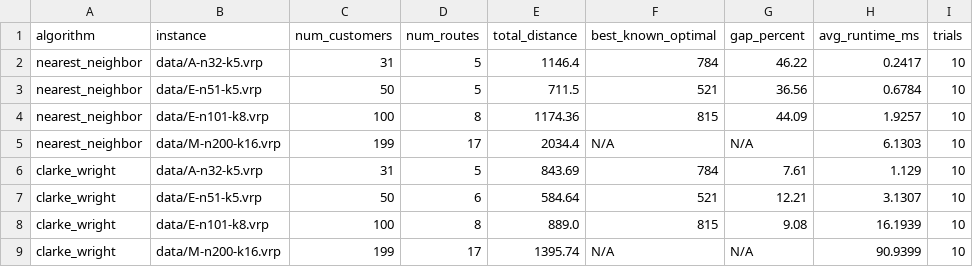
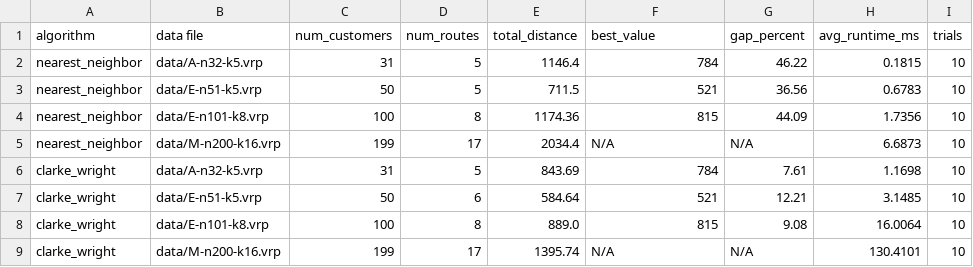
Before and after one commit to mrjones48/CVRP_NN_vs_ClarkeWright_vs_HarmonySearch, a CSV file: results/all_results.csv, drawn as a sheet.

Commit message:
fixed labeling of results table

```diff
--- a/results/all_results.csv
+++ b/results/all_results.csv
@@ -1,9 +1,9 @@
-algorithm,instance,num_customers,num_routes,total_distance,best_known_optimal,gap_percent,avg_runtime_ms,trials
-nearest_neighbor,data/A-n32-k5.vrp,31,5,1146.4,784,46.22,0.2417,10
-nearest_neighbor,data/E-n51-k5.vrp,50,5,711.5,521,36.56,0.6784,10
-nearest_neighbor,data/E-n101-k8.vrp,100,8,1174.36,815,44.09,1.9257,10
-nearest_neighbor,data/M-n200-k16.vrp,199,17,2034.4,N/A,N/A,6.1303,10
-clarke_wright,data/A-n32-k5.vrp,31,5,843.69,784,7.61,1.129,10
-clarke_wright,data/E-n51-k5.vrp,50,6,584.64,521,12.21,3.1307,10
-clarke_wright,data/E-n101-k8.vrp,100,8,889.0,815,9.08,16.1939,10
-clarke_wright,data/M-n200-k16.vrp,199,17,1395.74,N/A,N/A,90.9399,10
+algorithm,data file,num_customers,num_routes,total_distance,best_value,gap_percent,avg_runtime_ms,trials
+nearest_neighbor,data/A-n32-k5.vrp,31,5,1146.4,784,46.22,0.1815,10
+nearest_neighbor,data/E-n51-k5.vrp,50,5,711.5,521,36.56,0.6783,10
+nearest_neighbor,data/E-n101-k8.vrp,100,8,1174.36,815,44.09,1.7356,10
+nearest_neighbor,data/M-n200-k16.vrp,199,17,2034.4,N/A,N/A,6.6873,10
+clarke_wright,data/A-n32-k5.vrp,31,5,843.69,784,7.61,1.1698,10
+clarke_wright,data/E-n51-k5.vrp,50,6,584.64,521,12.21,3.1485,10
+clarke_wright,data/E-n101-k8.vrp,100,8,889.0,815,9.08,16.0064,10
+clarke_wright,data/M-n200-k16.vrp,199,17,1395.74,N/A,N/A,130.4101,10
```
